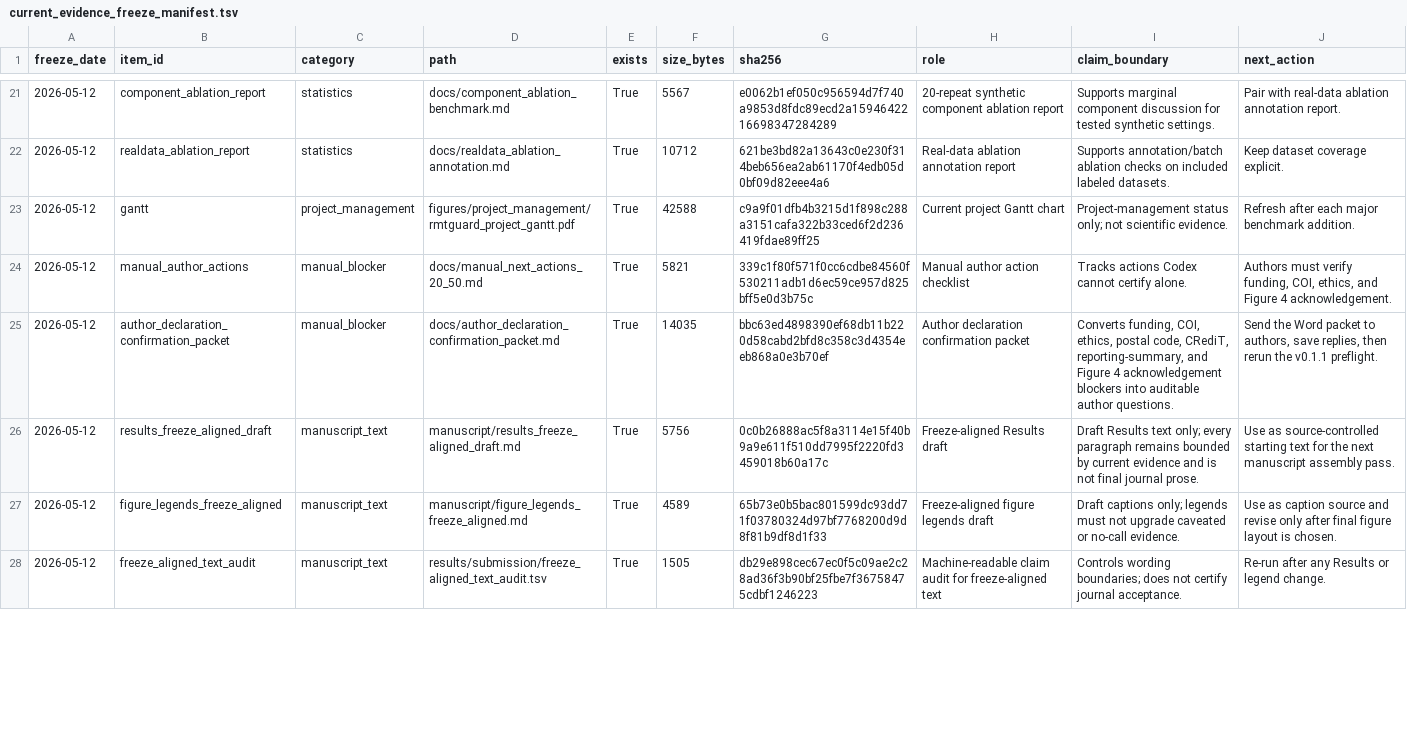
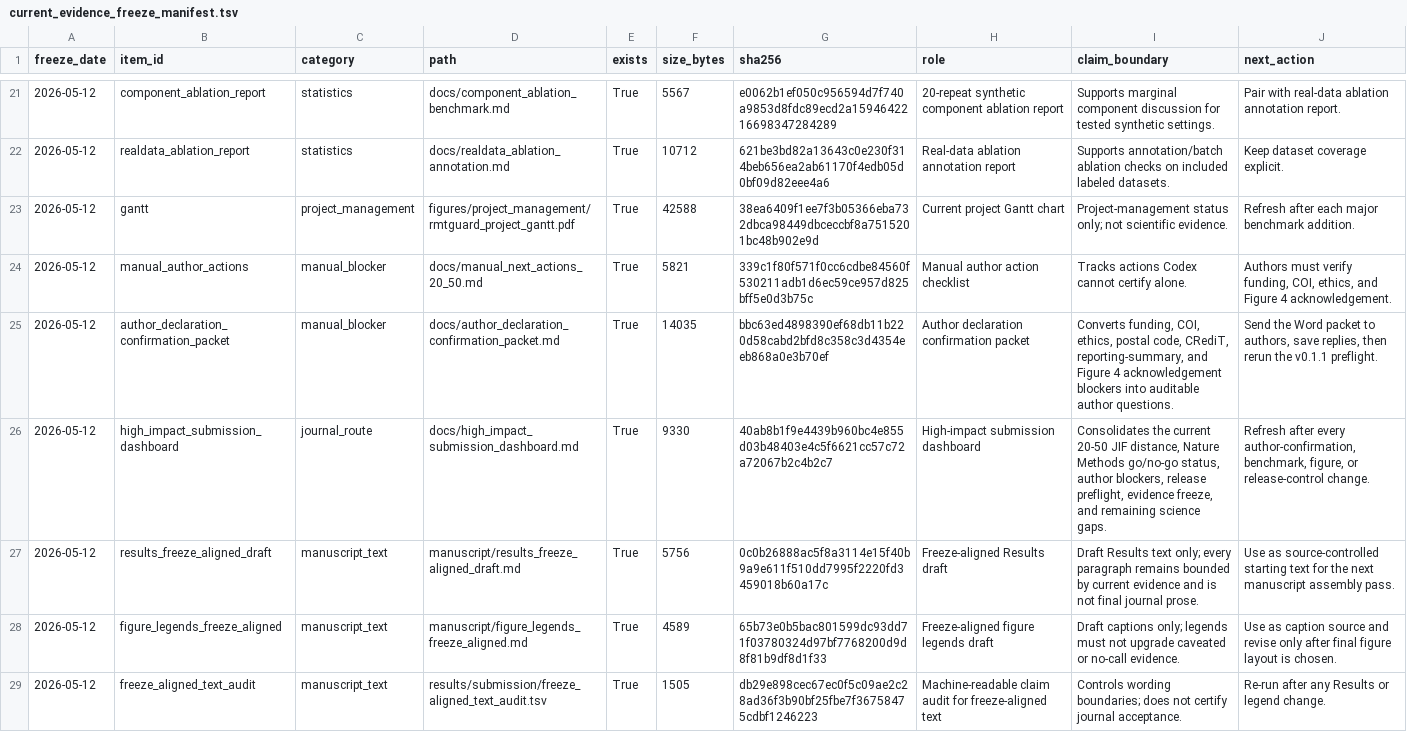
Before and after one commit to healthgreat/rmtguard, a TSV file: results/submission/current_evidence_freeze_manifest.tsv, drawn as a sheet; only a part is shown, gaps mark what is left out; the diff covers the shown part only.

Commit message:
Add high-impact submission dashboard

```diff
--- a/results/submission/current_evidence_freeze_manifest.tsv
+++ b/results/submission/current_evidence_freeze_manifest.tsv
@@ -22,5 +22,6 @@ freeze_date	item_id	category	path	exists	size_bytes	sha256	role	claim_boundary	n
 2026-05-12	realdata_ablation_report	statistics	docs/realdata_ablation_annotation.md	True	10712	621be3bd82a13643c0e230f314beb656ea2ab61170f4edb05d0bf09d82eee4a6	Real-data ablation annotation report	Supports annotation/batch ablation checks on included labeled datasets.	Keep dataset coverage explicit.
-2026-05-12	gantt	project_management	figures/project_management/rmtguard_project_gantt.pdf	True	42588	c9a9f01dfb4b3215d1f898c288a3151cafa322b33ced6f2d236419fdae89ff25	Current project Gantt chart	Project-management status only; not scientific evidence.	Refresh after each major benchmark addition.
+2026-05-12	gantt	project_management	figures/project_management/rmtguard_project_gantt.pdf	True	42588	38ea6409f1ee7f3b05366eba732dbca98449dbceccbf8a7515201bc48b902e9d	Current project Gantt chart	Project-management status only; not scientific evidence.	Refresh after each major benchmark addition.
 2026-05-12	manual_author_actions	manual_blocker	docs/manual_next_actions_20_50.md	True	5821	339c1f80f571f0cc6cdbe84560f530211adb1d6ec59ce957d825bff5e0d3b75c	Manual author action checklist	Tracks actions Codex cannot certify alone.	Authors must verify funding, COI, ethics, and Figure 4 acknowledgement.
 2026-05-12	author_declaration_confirmation_packet	manual_blocker	docs/author_declaration_confirmation_packet.md	True	14035	bbc63ed4898390ef68db11b220d58cabd2bfd8c358c3d4354eeb868a0e3b70ef	Author declaration confirmation packet	Converts funding, COI, ethics, postal code, CRediT, reporting-summary, and Figure 4 acknowledgement blockers into auditable author questions.	Send the Word packet to authors, save replies, then rerun the v0.1.1 preflight.
+2026-05-12	high_impact_submission_dashboard	journal_route	docs/high_impact_submission_dashboard.md	True	9330	40ab8b1f9e4439b960bc4e855d03b48403e4c5f6621cc57c72a72067b2c4b2c7	High-impact submission dashboard	Consolidates the current 20-50 JIF distance, Nature Methods go/no-go status, author blockers, release preflight, evidence freeze, and remaining science gaps.	Refresh after every author-confirmation, benchmark, figure, or release-control change.
 2026-05-12	results_freeze_aligned_draft	manuscript_text	manuscript/results_freeze_aligned_draft.md	True	5756	0c0b26888ac5f8a3114e15f40b9a9e611f510dd7995f2220fd3459018b60a17c	Freeze-aligned Results draft	Draft Results text only; every paragraph remains bounded by current evidence and is not final journal prose.	Use as source-controlled starting text for the next manuscript assembly pass.
```
Also changed, not shown: 4 edited cells elsewhere in this file, results/project_management/rmtguard_project_gantt.tsv, results/shared_info/rmtguard_shared_export_manifest.tsv, 16 other files.
